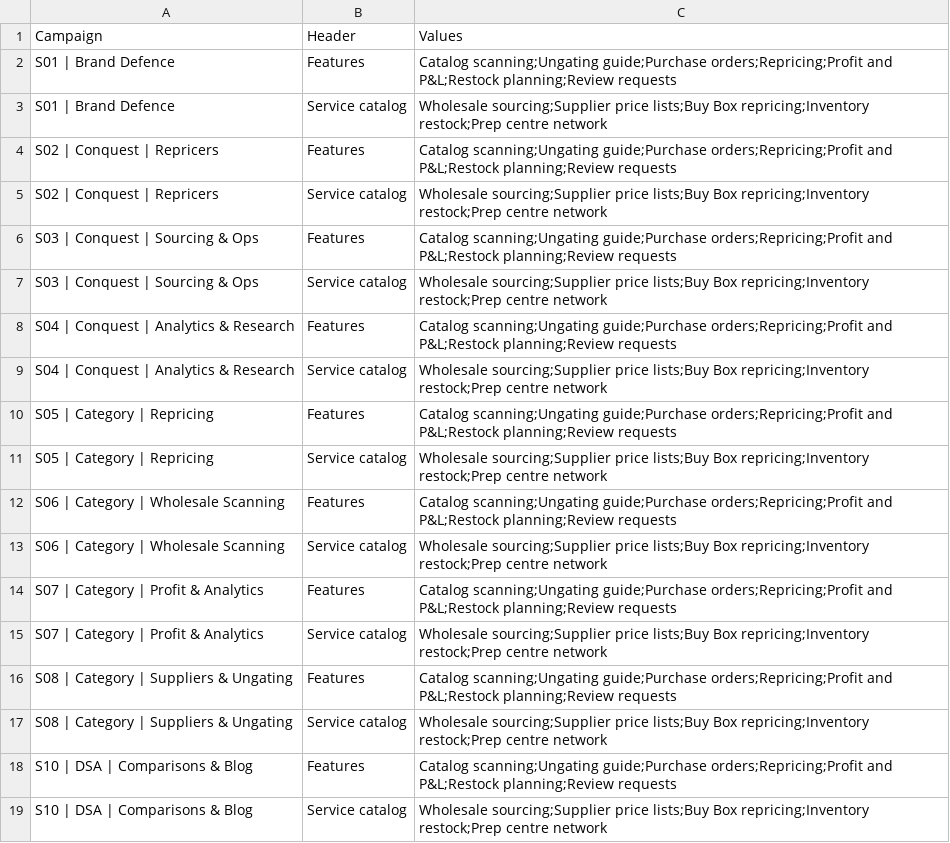
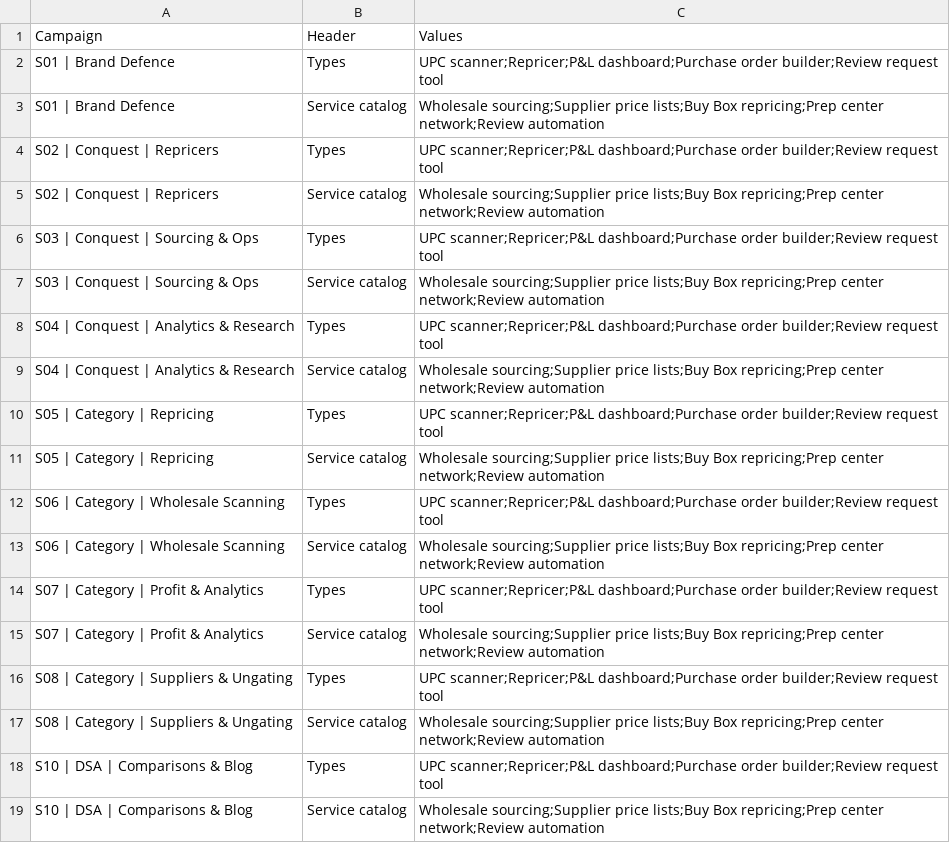
Before and after one commit to 007Commando/Claude-, a CSV file: marketing/google-ads/import/09-structured-snippets.csv, drawn as a sheet.

```diff
--- a/marketing/google-ads/import/09-structured-snippets.csv
+++ b/marketing/google-ads/import/09-structured-snippets.csv
@@ -1,19 +1,19 @@
 Campaign,Header,Values
-S01 | Brand Defence,Features,Catalog scanning;Ungating guide;Purchase orders;Repricing;Profit and P&L;Restock planning;Review requests
-S01 | Brand Defence,Service catalog,Wholesale sourcing;Supplier price lists;Buy Box repricing;Inventory restock;Prep centre network
-S02 | Conquest | Repricers,Features,Catalog scanning;Ungating guide;Purchase orders;Repricing;Profit and P&L;Restock planning;Review requests
-S02 | Conquest | Repricers,Service catalog,Wholesale sourcing;Supplier price lists;Buy Box repricing;Inventory restock;Prep centre network
-S03 | Conquest | Sourcing & Ops,Features,Catalog scanning;Ungating guide;Purchase orders;Repricing;Profit and P&L;Restock planning;Review requests
-S03 | Conquest | Sourcing & Ops,Service catalog,Wholesale sourcing;Supplier price lists;Buy Box repricing;Inventory restock;Prep centre network
-S04 | Conquest | Analytics & Research,Features,Catalog scanning;Ungating guide;Purchase orders;Repricing;Profit and P&L;Restock planning;Review requests
-S04 | Conquest | Analytics & Research,Service catalog,Wholesale sourcing;Supplier price lists;Buy Box repricing;Inventory restock;Prep centre network
-S05 | Category | Repricing,Features,Catalog scanning;Ungating guide;Purchase orders;Repricing;Profit and P&L;Restock planning;Review requests
-S05 | Category | Repricing,Service catalog,Wholesale sourcing;Supplier price lists;Buy Box repricing;Inventory restock;Prep centre network
-S06 | Category | Wholesale Scanning,Features,Catalog scanning;Ungating guide;Purchase orders;Repricing;Profit and P&L;Restock planning;Review requests
-S06 | Category | Wholesale Scanning,Service catalog,Wholesale sourcing;Supplier price lists;Buy Box repricing;Inventory restock;Prep centre network
-S07 | Category | Profit & Analytics,Features,Catalog scanning;Ungating guide;Purchase orders;Repricing;Profit and P&L;Restock planning;Review requests
-S07 | Category | Profit & Analytics,Service catalog,Wholesale sourcing;Supplier price lists;Buy Box repricing;Inventory restock;Prep centre network
-S08 | Category | Suppliers & Ungating,Features,Catalog scanning;Ungating guide;Purchase orders;Repricing;Profit and P&L;Restock planning;Review requests
-S08 | Category | Suppliers & Ungating,Service catalog,Wholesale sourcing;Supplier price lists;Buy Box repricing;Inventory restock;Prep centre network
-S10 | DSA | Comparisons & Blog,Features,Catalog scanning;Ungating guide;Purchase orders;Repricing;Profit and P&L;Restock planning;Review requests
-S10 | DSA | Comparisons & Blog,Service catalog,Wholesale sourcing;Supplier price lists;Buy Box repricing;Inventory restock;Prep centre network
+S01 | Brand Defence,Types,UPC scanner;Repricer;P&L dashboard;Purchase order builder;Review request tool
+S01 | Brand Defence,Service catalog,Wholesale sourcing;Supplier price lists;Buy Box repricing;Prep center network;Review automation
+S02 | Conquest | Repricers,Types,UPC scanner;Repricer;P&L dashboard;Purchase order builder;Review request tool
+S02 | Conquest | Repricers,Service catalog,Wholesale sourcing;Supplier price lists;Buy Box repricing;Prep center network;Review automation
+S03 | Conquest | Sourcing & Ops,Types,UPC scanner;Repricer;P&L dashboard;Purchase order builder;Review request tool
+S03 | Conquest | Sourcing & Ops,Service catalog,Wholesale sourcing;Supplier price lists;Buy Box repricing;Prep center network;Review automation
+S04 | Conquest | Analytics & Research,Types,UPC scanner;Repricer;P&L dashboard;Purchase order builder;Review request tool
+S04 | Conquest | Analytics & Research,Service catalog,Wholesale sourcing;Supplier price lists;Buy Box repricing;Prep center network;Review automation
+S05 | Category | Repricing,Types,UPC scanner;Repricer;P&L dashboard;Purchase order builder;Review request tool
+S05 | Category | Repricing,Service catalog,Wholesale sourcing;Supplier price lists;Buy Box repricing;Prep center network;Review automation
+S06 | Category | Wholesale Scanning,Types,UPC scanner;Repricer;P&L dashboard;Purchase order builder;Review request tool
+S06 | Category | Wholesale Scanning,Service catalog,Wholesale sourcing;Supplier price lists;Buy Box repricing;Prep center network;Review automation
+S07 | Category | Profit & Analytics,Types,UPC scanner;Repricer;P&L dashboard;Purchase order builder;Review request tool
+S07 | Category | Profit & Analytics,Service catalog,Wholesale sourcing;Supplier price lists;Buy Box repricing;Prep center network;Review automation
+S08 | Category | Suppliers & Ungating,Types,UPC scanner;Repricer;P&L dashboard;Purchase order builder;Review request tool
+S08 | Category | Suppliers & Ungating,Service catalog,Wholesale sourcing;Supplier price lists;Buy Box repricing;Prep center network;Review automation
+S10 | DSA | Comparisons & Blog,Types,UPC scanner;Repricer;P&L dashboard;Purchase order builder;Review request tool
+S10 | DSA | Comparisons & Blog,Service catalog,Wholesale sourcing;Supplier price lists;Buy Box repricing;Prep center network;Review automation
```
Also changed, not shown: 1 other file.
